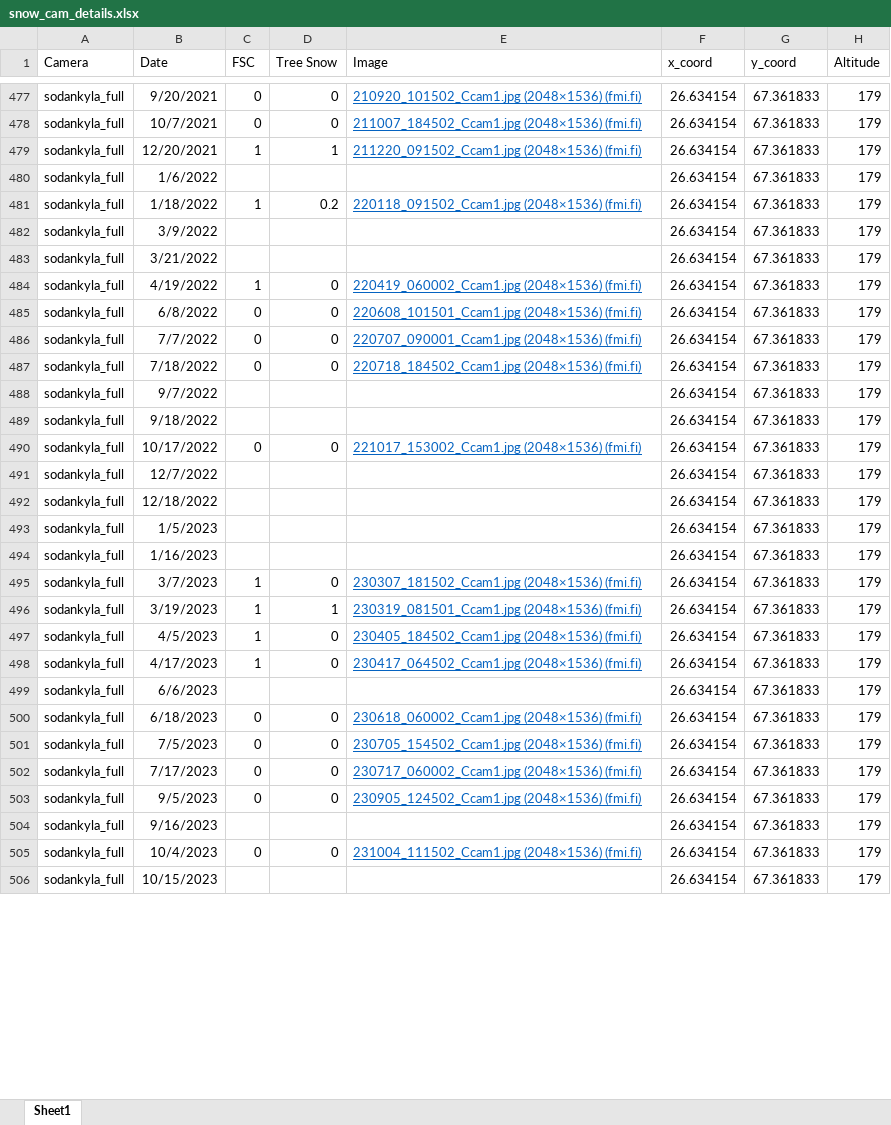
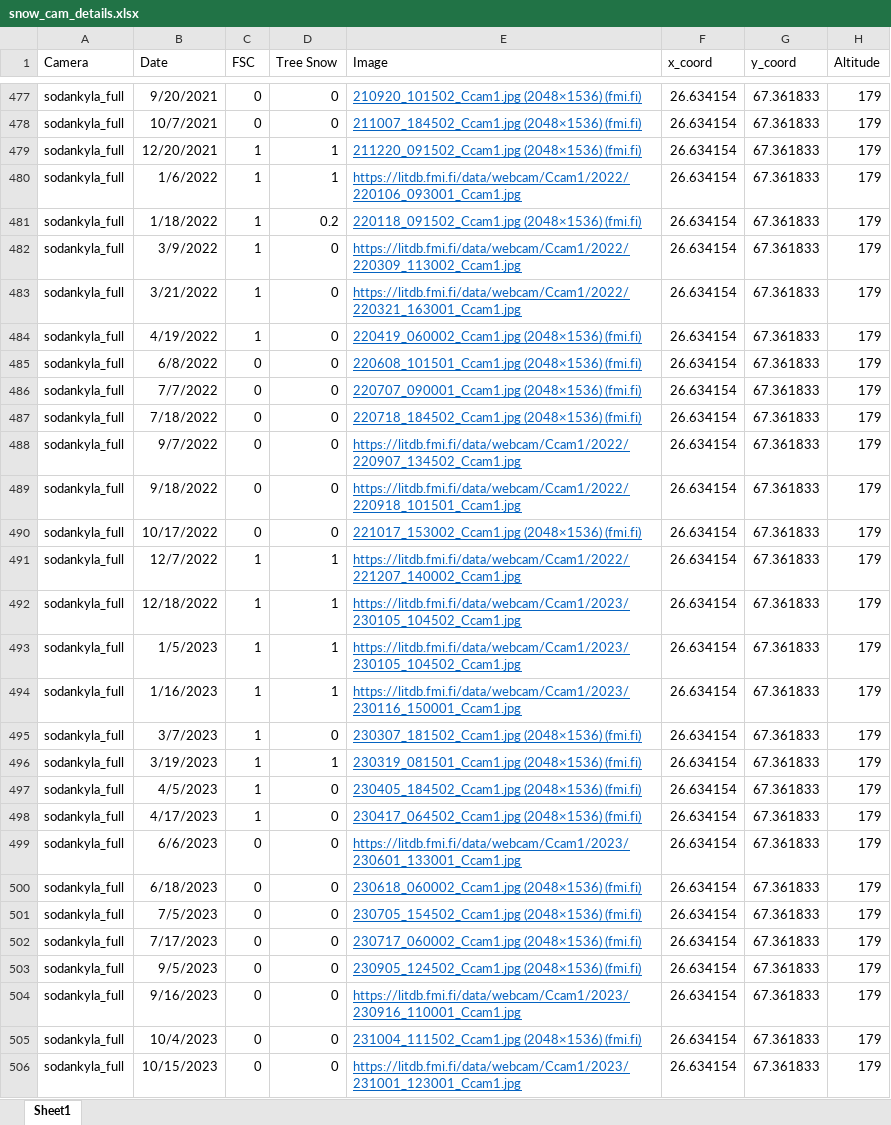
Before and after one commit to thomaslaraia/Snowstradamus, an Excel workbook: snow_cam_details.xlsx, sheet Sheet1, drawn as a sheet; only a part is shown, gaps mark what is left out; values as stored, in another font and other column widths than the file's, no borders; the diff covers the shown part only; the diff names each change by its address in the sheet, - before the commit and + after, or states it on an @@ line.

Commit message:
updated dataframe with new data! and have results better a bit now.

```diff
--- a/snow_cam_details.xlsx (sheet Sheet1)
+++ b/snow_cam_details.xlsx (sheet Sheet1)
-C480 (FSC): (empty)
+C480 (FSC): 1
-D480 (Tree Snow): (empty)
+D480 (Tree Snow): 1
-E480 (Image): (empty)
+E480 (Image): https://litdb.fmi.fi/data/webcam/Ccam1/2022/220106_093001_Ccam1.jpg
-C482:C483 (FSC): (empty)
+C482:C483 (FSC): 1
-D482:D483 (Tree Snow): (empty)
+D482:D483 (Tree Snow): 0
-E482 (Image): (empty)
+E482 (Image): https://litdb.fmi.fi/data/webcam/Ccam1/2022/220309_113002_Ccam1.jpg
-E483 (Image): (empty)
+E483 (Image): https://litdb.fmi.fi/data/webcam/Ccam1/2022/220321_163001_Ccam1.jpg
-C488:C489 (FSC): (empty)
+C488:C489 (FSC): 0
-D488:D489 (Tree Snow): (empty)
+D488:D489 (Tree Snow): 0
-E488 (Image): (empty)
+E488 (Image): https://litdb.fmi.fi/data/webcam/Ccam1/2022/220907_134502_Ccam1.jpg
-E489 (Image): (empty)
+E489 (Image): https://litdb.fmi.fi/data/webcam/Ccam1/2022/220918_101501_Ccam1.jpg
-C491:C494 (FSC): (empty)
+C491:C494 (FSC): 1
-D491:D494 (Tree Snow): (empty)
+D491:D494 (Tree Snow): 1
-E491 (Image): (empty)
+E491 (Image): https://litdb.fmi.fi/data/webcam/Ccam1/2022/221207_140002_Ccam1.jpg
-E492:E493 (Image): (empty)
+E492:E493 (Image): https://litdb.fmi.fi/data/webcam/Ccam1/2023/230105_104502_Ccam1.jpg
-E494 (Image): (empty)
+E494 (Image): https://litdb.fmi.fi/data/webcam/Ccam1/2023/230116_150001_Ccam1.jpg
-C499 (FSC): (empty)
+C499 (FSC): 0
-D499 (Tree Snow): (empty)
+D499 (Tree Snow): 0
-E499 (Image): (empty)
+E499 (Image): https://litdb.fmi.fi/data/webcam/Ccam1/2023/230601_133001_Ccam1.jpg
-C504 (FSC): (empty)
+C504 (FSC): 0
-D504 (Tree Snow): (empty)
+D504 (Tree Snow): 0
-E504 (Image): (empty)
+E504 (Image): https://litdb.fmi.fi/data/webcam/Ccam1/2023/230916_110001_Ccam1.jpg
-C506 (FSC): (empty)
+C506 (FSC): 0
-D506 (Tree Snow): (empty)
+D506 (Tree Snow): 0
-E506 (Image): (empty)
+E506 (Image): https://litdb.fmi.fi/data/webcam/Ccam1/2023/231001_123001_Ccam1.jpg
```
Also changed, not shown: 434 edited cells elsewhere in this sheet, 7 other files.
